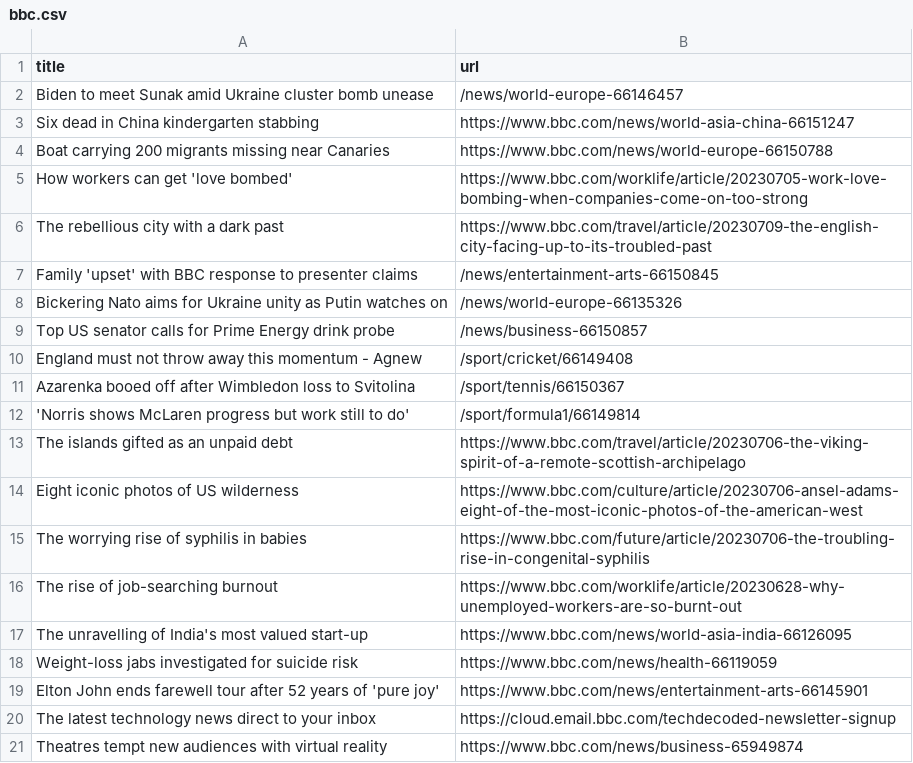
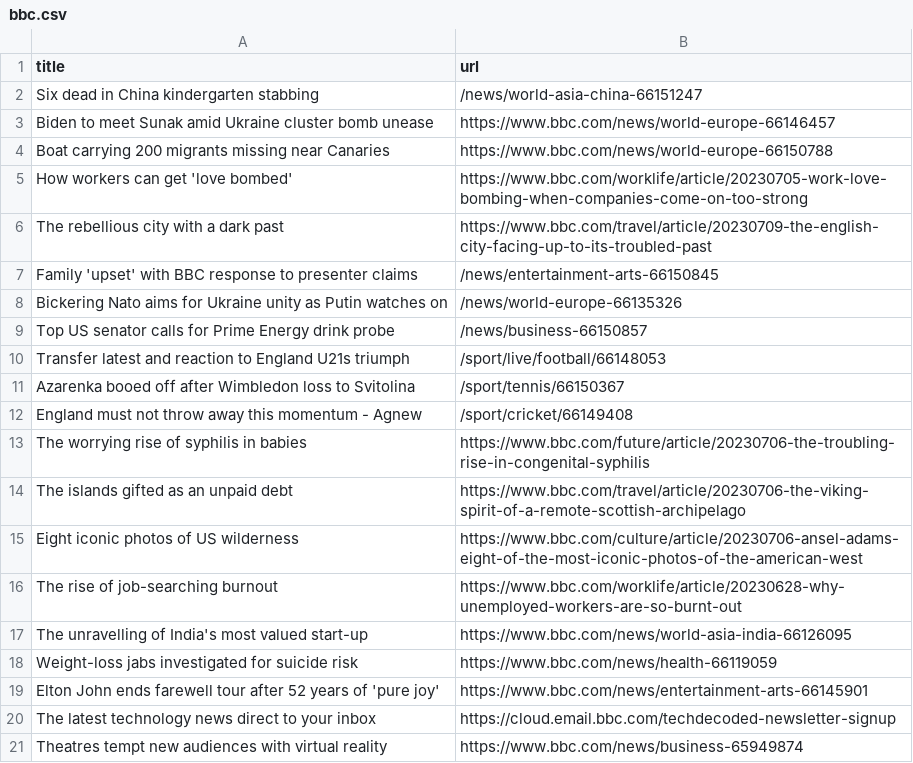
Before and after one commit to amanda-chn/automatic-scraper-bbc, a CSV file: bbc.csv, drawn as a sheet; only a part is shown.

```diff
--- a/bbc.csv
+++ b/bbc.csv
@@ -1,4 +1,4 @@
 title,url
-Biden to meet Sunak amid Ukraine cluster bomb unease,/news/world-europe-66146457
-Six dead in China kindergarten stabbing,https://www.bbc.com/news/world-asia-china-66151247
+Six dead in China kindergarten stabbing,/news/world-asia-china-66151247
+Biden to meet Sunak amid Ukraine cluster bomb unease,https://www.bbc.com/news/world-europe-66146457
 Boat carrying 200 migrants missing near Canaries,https://www.bbc.com/news/world-europe-66150788
@@ -9,8 +9,8 @@ Bickering Nato aims for Ukraine unity as Putin watches on,/news/world-europe-661
 Top US senator calls for Prime Energy drink probe,/news/business-66150857
+Transfer latest and reaction to England U21s triumph,/sport/live/football/66148053
+Azarenka booed off after Wimbledon loss to Svitolina,/sport/tennis/66150367
 England must not throw away this momentum - Agnew,/sport/cricket/66149408
-Azarenka booed off after Wimbledon loss to Svitolina,/sport/tennis/66150367
-'Norris shows McLaren progress but work still to do',/sport/formula1/66149814
+The worrying rise of syphilis in babies,https://www.bbc.com/future/article/20230706-the-troubling-rise-in-congenital-syphilis
 The islands gifted as an unpaid debt,https://www.bbc.com/travel/article/20230706-the-viking-spirit-of-a-remote-scottish-archipelago
 Eight iconic photos of US wilderness,https://www.bbc.com/culture/article/20230706-ansel-adams-eight-of-the-most-iconic-photos-of-the-american-west
-The worrying rise of syphilis in babies,https://www.bbc.com/future/article/20230706-the-troubling-rise-in-congenital-syphilis
 The rise of job-searching burnout,https://www.bbc.com/worklife/article/20230628-why-unemployed-workers-are-so-burnt-out
```
